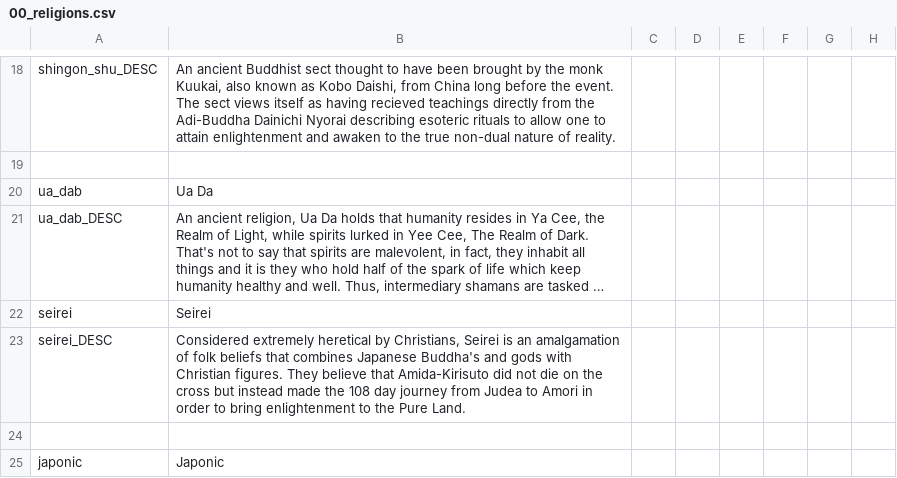
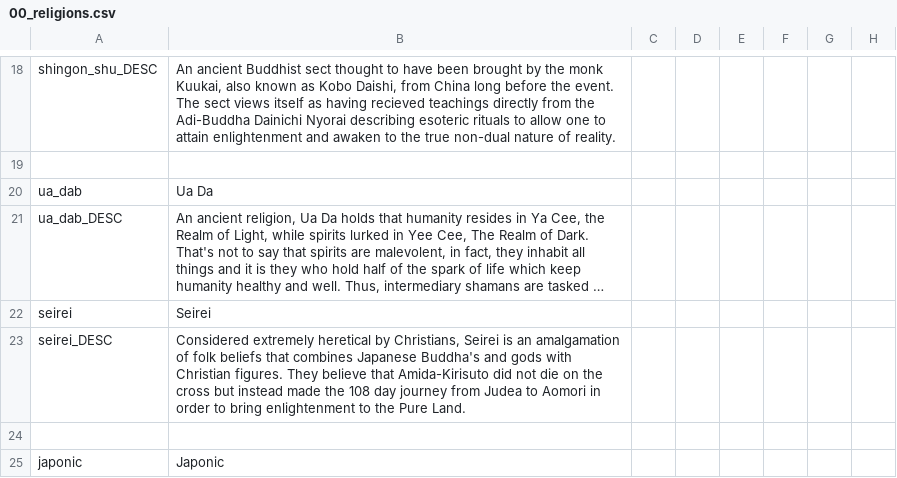
Before and after one commit to derdang/posttoyo, a CSV file: After the End Orientalis/localisation/00_religions.csv, drawn as a sheet; only a part is shown, gaps mark what is left out; long unchanged cells end in …; the diff names each change by its address in the sheet, - before the commit and + after, or states it on an @@ line.

Commit message:
Update 00_religions.csv
Spelling error

```diff
--- a/After the End Orientalis/localisation/00_religions.csv
+++ b/After the End Orientalis/localisation/00_religions.csv
-B23: …Judea to Amori in order…
+B23: …Judea to Aomori in order…
```
